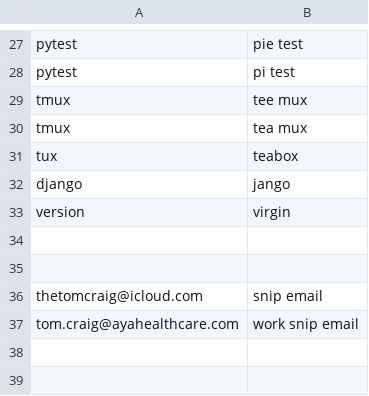
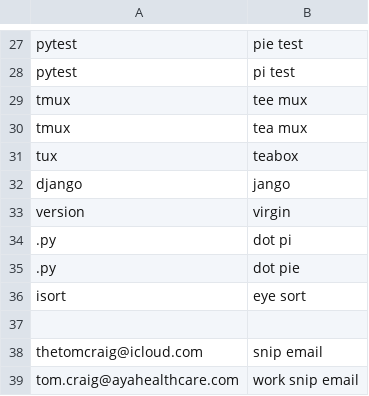
Before and after one commit to thetomcraig/community, a CSV file: settings/words_to_replace.csv, drawn as a sheet; only a part is shown, gaps mark what is left out; the diff names each change by its address in the sheet, - before the commit and + after, or states it on an @@ line.

Commit message:
python utilities

```diff
--- a/settings/words_to_replace.csv
+++ b/settings/words_to_replace.csv
-row 34: (empty)
+row 34: .py | dot pi
+row 35: .py | dot pie
+row 36: isort | eye sort
```
